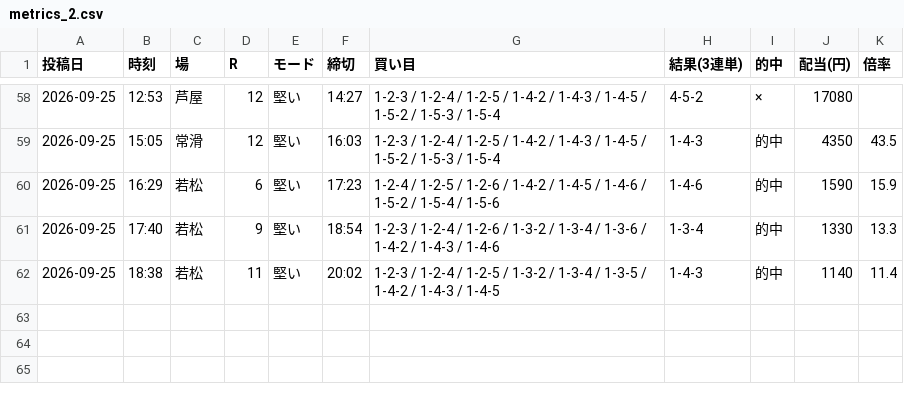
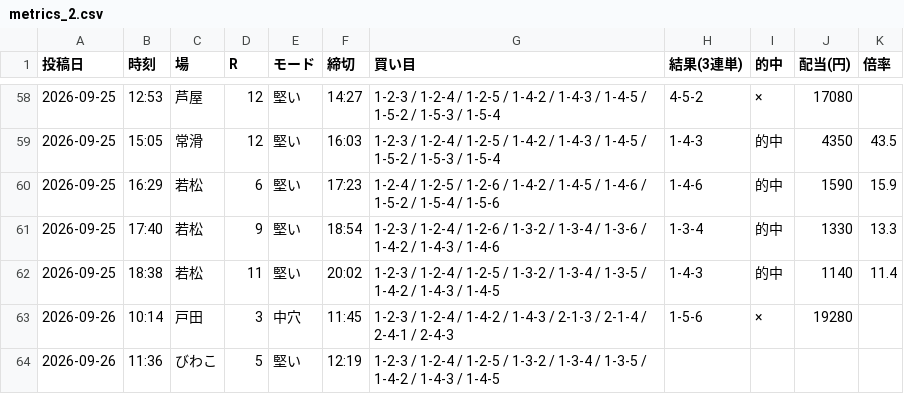
Before and after one commit to Growth37/kyotei-threads-bot, a CSV file: metrics_2.csv, drawn as a sheet; only a part is shown, gaps mark what is left out.

Commit message:
metrics: 2号の的中結果を更新

```diff
--- a/metrics_2.csv
+++ b/metrics_2.csv
@@ -62 +62,3 @@
 2026-09-25,18:38,若松,11,堅い,20:02,1-2-3 / 1-2-4 / 1-2-5 / 1-3-2 / 1-3-4 / 1-3-5 / 1-4-2 / 1-4-3 / 1-4-5,1-4-3,的中,1140,11.4
+2026-09-26,10:14,戸田,3,中穴,11:45,1-2-3 / 1-2-4 / 1-4-2 / 1-4-3 / 2-1-3 / 2-1-4 / 2-4-1 / 2-4-3,1-5-6,×,19280,
+2026-09-26,11:36,びわこ,5,堅い,12:19,1-2-3 / 1-2-4 / 1-2-5 / 1-3-2 / 1-3-4 / 1-3-5 / 1-4-2 / 1-4-3 / 1-4-5,,,,
```
Also changed, not shown: 1 other file.
